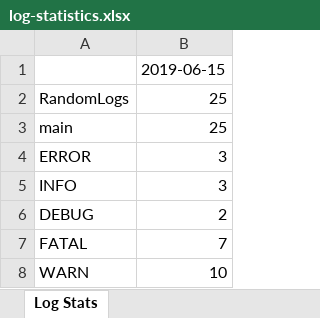
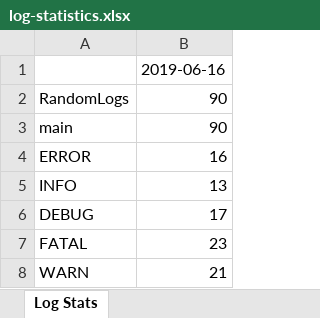
Before and after one commit to Krarvin/assignment3-server, an Excel workbook: log-statistics.xlsx, sheet Log Stats, drawn as a sheet; values as stored, in another font and other column widths than the file's, no borders; the diff names each change by its address in the sheet, - before the commit and + after, or states it on an @@ line.

```diff
--- a/log-statistics.xlsx (sheet Log Stats)
+++ b/log-statistics.xlsx (sheet Log Stats)
-B1: 2019-06-15
+B1: 2019-06-16
-B2:B3: 25
+B2:B3: 90
-B4: 3
+B4: 16
-B5: 3
+B5: 13
-B6: 2
+B6: 17
-B7: 7
+B7: 23
-B8: 10
+B8: 21
```
Also changed, not shown: 8 other files.
